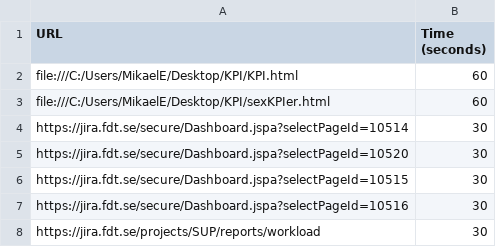
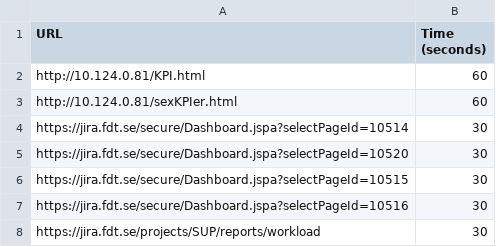
Before and after one commit to fdtteknik/Kpi, a CSV file: KPI-URLS.csv, drawn as a sheet.

Commit message:
Updaterade platsen för filer från file till http

```diff
--- a/KPI-URLS.csv
+++ b/KPI-URLS.csv
@@ -1,4 +1,4 @@
 URL,Time (seconds)
-file:///C:/Users/MikaelE/Desktop/KPI/KPI.html,60
-file:///C:/Users/MikaelE/Desktop/KPI/sexKPIer.html,60
+http://10.124.0.81/KPI.html,60
+http://10.124.0.81/sexKPIer.html,60
 https://jira.fdt.se/secure/Dashboard.jspa?selectPageId=10514,30
```
Also changed, not shown: 1 other file.
